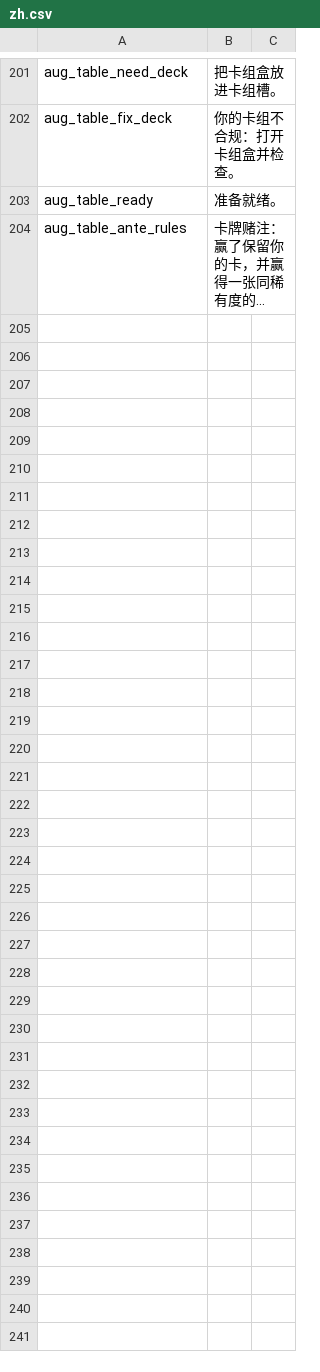
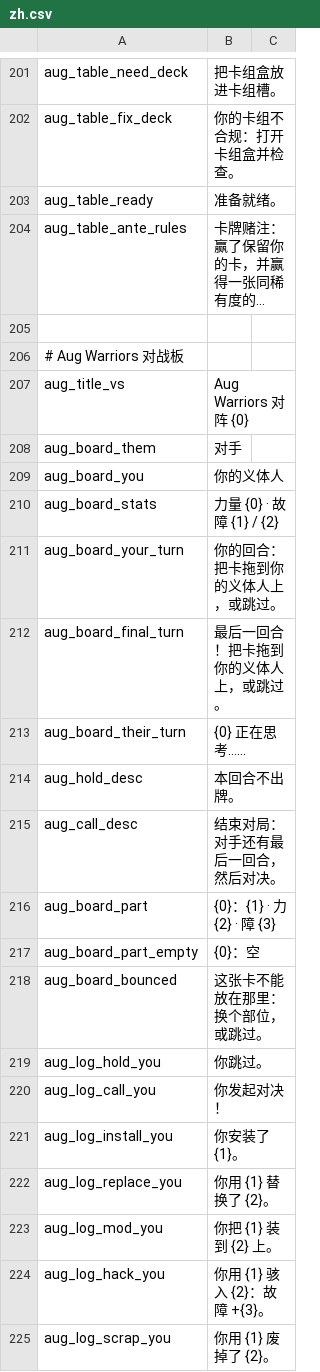
Before and after one commit to dysonzed/Zams-Collectibles, a CSV file: Localization/zh.csv, drawn as a sheet; only a part is shown, gaps mark what is left out; long unchanged cells end in …; the diff names each change by its address in the sheet, - before the commit and + after, or states it on an @@ line.

```diff
--- a/Localization/zh.csv
+++ b/Localization/zh.csv
+row 205: (empty)
+row 206: # Aug Warriors 对战板
+row 207: aug_title_vs | Aug Warriors 对阵 {0}
+row 208: aug_board_them | 对手
+row 209: aug_board_you | 你的义体人
+row 210: aug_board_stats | 力量 {0} · 故障 {1} / {2}
+row 211: aug_board_your_turn | 你的回合：把卡拖到你的义体人上，或跳过。
+row 212: aug_board_final_turn | 最后一回合！把卡拖到你的义体人上，或跳过。
+row 213: aug_board_their_turn | {0} 正在思考……
+row 214: aug_hold_desc | 本回合不出牌。
+row 215: aug_call_desc | 结束对局：对手还有最后一回合，然后对决。
+row 216: aug_board_part | {0}：{1} · 力 {2} · 障 {3}
+row 217: aug_board_part_empty | {0}：空
+row 218: aug_board_bounced | 这张卡不能放在那里：换个部位，或跳过。
+row 219: aug_log_hold_you | 你跳过。
+row 220: aug_log_call_you | 你发起对决！
+row 221: aug_log_install_you | 你安装了 {1}。
+row 222: aug_log_replace_you | 你用 {1} 替换了 {2}。
+row 223: aug_log_mod_you | 你把 {1} 装到 {2} 上。
+row 224: aug_log_hack_you | 你用 {1} 骇入 {2}：故障 +{3}。
+row 225: aug_log_scrap_you | 你用 {1} 废掉了 {2}。
```
Also changed, not shown: Localization/en.csv, 7 other files.
